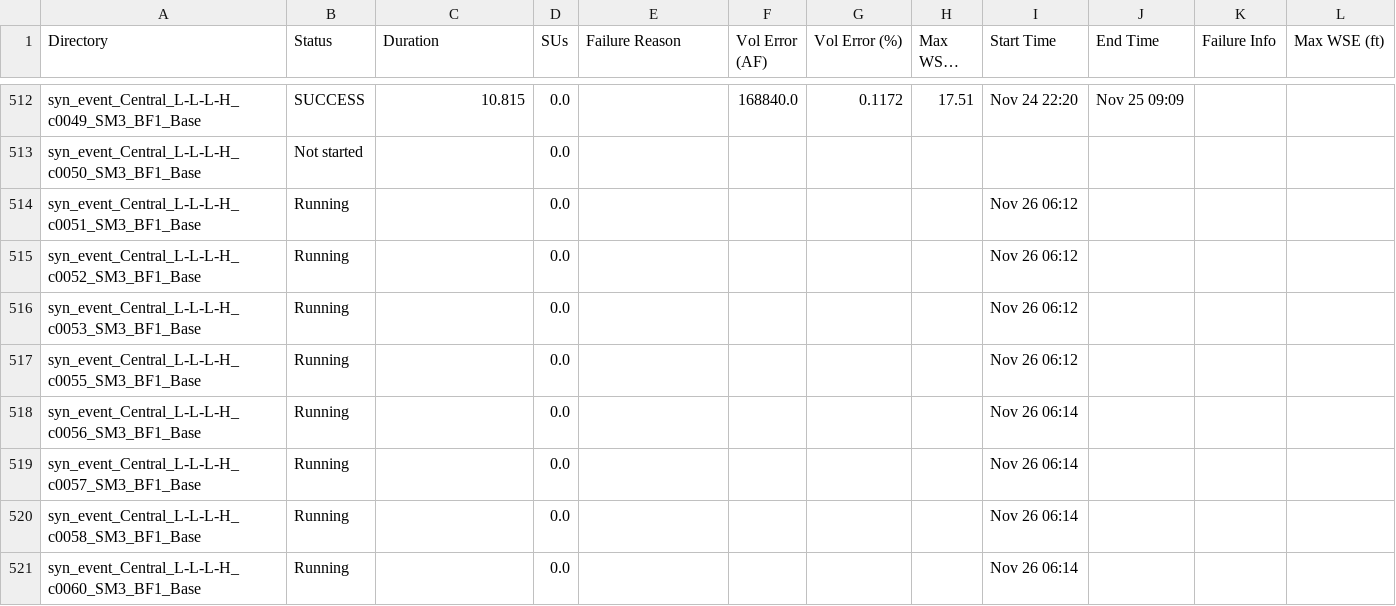
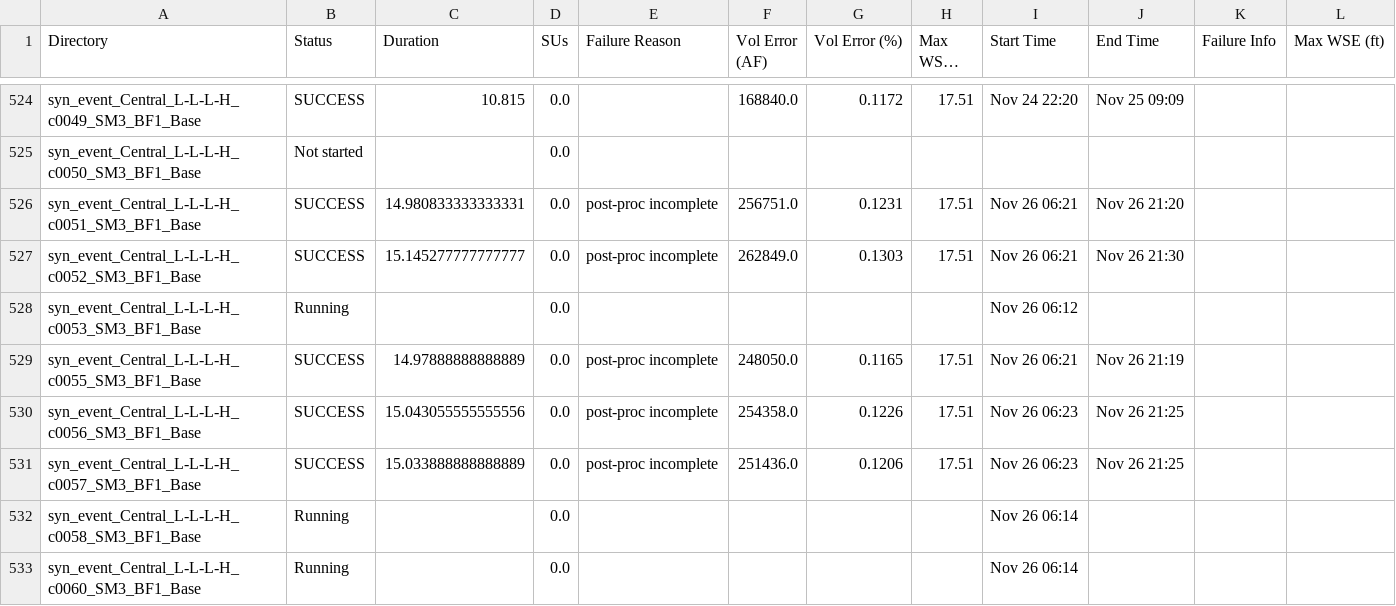
Before and after one commit to akhalid-twi/LWI-production, a CSV file: assets/aws/nontc_synthetic_base_simulation_basic_summary.csv, drawn as a sheet; only a part is shown, gaps mark what is left out; long unchanged cells end in …; addresses are those after the commit; the diff covers the shown part only; the diff names each change by its address in the sheet, - before the commit and + after, or states it on an @@ line.

```diff
--- a/assets/aws/nontc_synthetic_base_simulation_basic_summary.csv
+++ b/assets/aws/nontc_synthetic_base_simulation_basic_summary.csv
-B526:B527 (Status): Running
+B526:B527 (Status): SUCCESS
-C526 (Duration): (empty)
+C526 (Duration): 14.980833333333331
-E526:E527 (Failure Reason): (empty)
+E526:E527 (Failure Reason): post-proc incomplete
-F526 (Vol Error (AF)): (empty)
+F526 (Vol Error (AF)): 256751.0
-G526 (Vol Error (%)): (empty)
+G526 (Vol Error (%)): 0.1231
-H526:H527 (Max WSEL Err): (empty)
+H526:H527 (Max WSEL Err): 17.51
-I526:I527 (Start Time): Nov 26 06:12
+I526:I527 (Start Time): Nov 26 06:21
-J526 (End Time): (empty)
+J526 (End Time): Nov 26 21:20
-C527 (Duration): (empty)
+C527 (Duration): 15.145277777777777
-F527 (Vol Error (AF)): (empty)
+F527 (Vol Error (AF)): 262849.0
-G527 (Vol Error (%)): (empty)
+G527 (Vol Error (%)): 0.1303
-J527 (End Time): (empty)
+J527 (End Time): Nov 26 21:30
-B529:B531 (Status): Running
+B529:B531 (Status): SUCCESS
-C529 (Duration): (empty)
+C529 (Duration): 14.97888888888889
-E529:E531 (Failure Reason): (empty)
+E529:E531 (Failure Reason): post-proc incomplete
-F529 (Vol Error (AF)): (empty)
+F529 (Vol Error (AF)): 248050.0
-G529 (Vol Error (%)): (empty)
+G529 (Vol Error (%)): 0.1165
-H529:H531 (Max WSEL Err): (empty)
+H529:H531 (Max WSEL Err): 17.51
-I529 (Start Time): Nov 26 06:12
+I529 (Start Time): Nov 26 06:21
-J529 (End Time): (empty)
+J529 (End Time): Nov 26 21:19
-C530 (Duration): (empty)
+C530 (Duration): 15.043055555555556
-F530 (Vol Error (AF)): (empty)
+F530 (Vol Error (AF)): 254358.0
-G530 (Vol Error (%)): (empty)
+G530 (Vol Error (%)): 0.1226
-I530:I531 (Start Time): Nov 26 06:14
+I530:I531 (Start Time): Nov 26 06:23
-J530:J531 (End Time): (empty)
+J530:J531 (End Time): Nov 26 21:25
-C531 (Duration): (empty)
+C531 (Duration): 15.033888888888889
-F531 (Vol Error (AF)): (empty)
+F531 (Vol Error (AF)): 251436.0
-G531 (Vol Error (%)): (empty)
+G531 (Vol Error (%)): 0.1206
```
Also changed, not shown: 12 added rows and 57 edited cells elsewhere in this file, assets/aws/nontc_synthetic_base_simulation_progress.csv, 1 other file.
